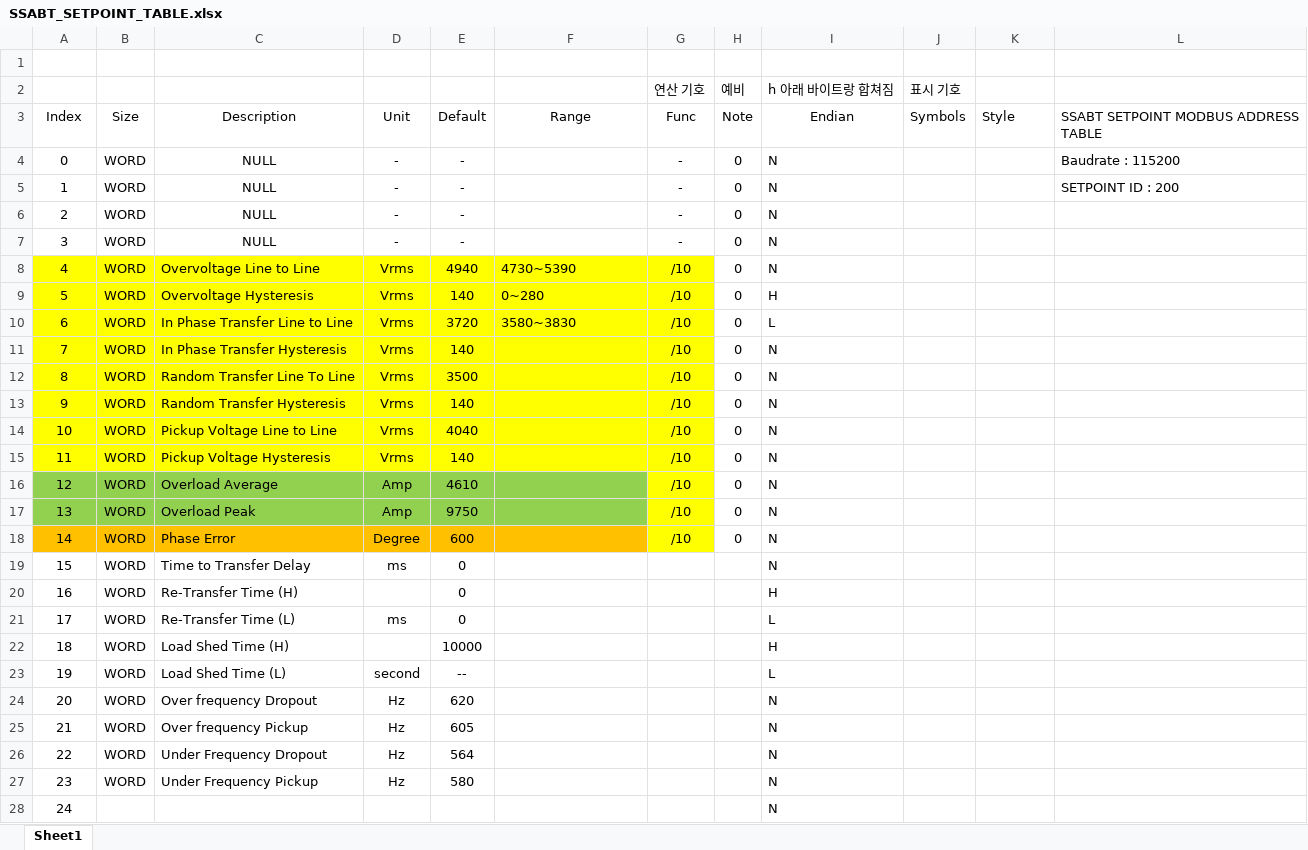
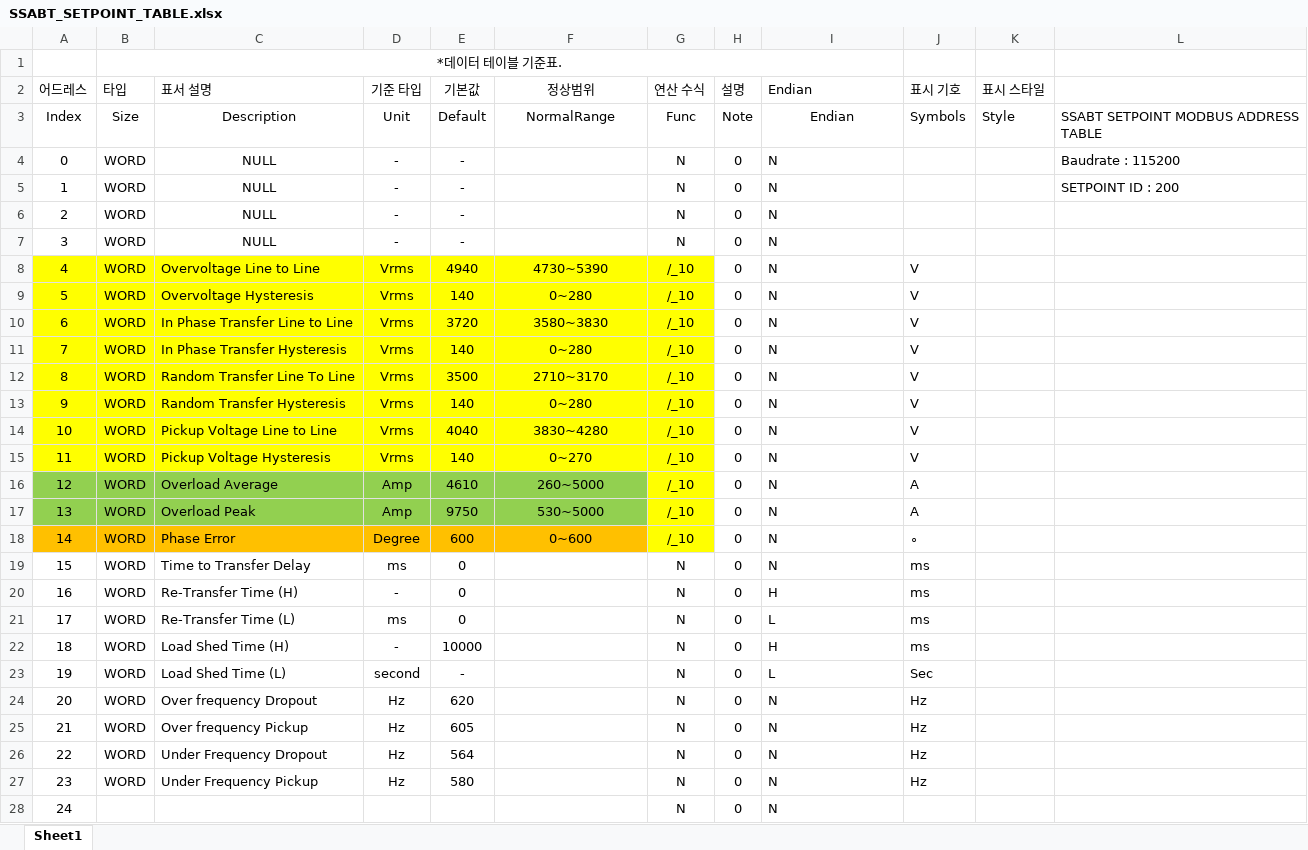
Before and after one commit to ulsanether/nadoMolra, an Excel workbook: Data/SSABT_SETPOINT_TABLE.xlsx, sheet Sheet1, drawn as a sheet; only a part is shown; values as stored, in another font and other column widths than the file's, no borders; removed rows and columns are numbered as before the commit, all else as after; the diff covers the shown part only; the diff names each change by its address in the sheet, - before the commit and + after, or states it on an @@ line.

```diff
--- a/Data/SSABT_SETPOINT_TABLE.xlsx (sheet Sheet1)
+++ b/Data/SSABT_SETPOINT_TABLE.xlsx (sheet Sheet1)
-B1: (empty)
+B1: *데이터 테이블 기준표.
+B1:I1 merged
-row 2:  |  |  |  |  |  | 연산 기호 | 예비 | h 아래 바이트랑 합쳐짐 | 표시 기호
+row 2: 어드레스 | 타입 | 표서 설명 | 기준 타입 | 기본값 | 정상범위 | 연산 수식 | 설명 | Endian | 표시 기호 | 표시 스타일
-F3: Range
+F3: NormalRange
-G4:G7: -
+G4:G7: N
-F8:F10 alignment: left
+F8:F10 alignment: center
-G8:G18: /10
+G8:G18: /_10
-J8:J15: (empty)
+J8:J15: V
-I9: H
+I9: N
-I10: L
+I10: N
-F11: (empty)
+F11: 0~280
-F12: (empty)
+F12: 2710~3170
-F13: (empty)
+F13: 0~280
-F14: (empty)
+F14: 3830~4280
-F15: (empty)
+F15: 0~270
-F16: (empty)
+F16: 260~5000
-J16:J17: (empty)
+J16:J17: A
-F17: (empty)
+F17: 530~5000
-F18: (empty)
+F18: 0~600
-J18: (empty)
+J18: ∘
-G19:G28: (empty)
+G19:G28: N
-H19:H28: (empty)
+H19:H28: 0
-J19:J22: (empty)
+J19:J22: ms
-D20: (empty)
+D20: -
-D22: (empty)
+D22: -
-E23: --
+E23: -
-J23: (empty)
+J23: Sec
-J24:J27: (empty)
+J24:J27: Hz
```
Also changed, not shown: 10 edited cells elsewhere in this sheet, 4 other files.
